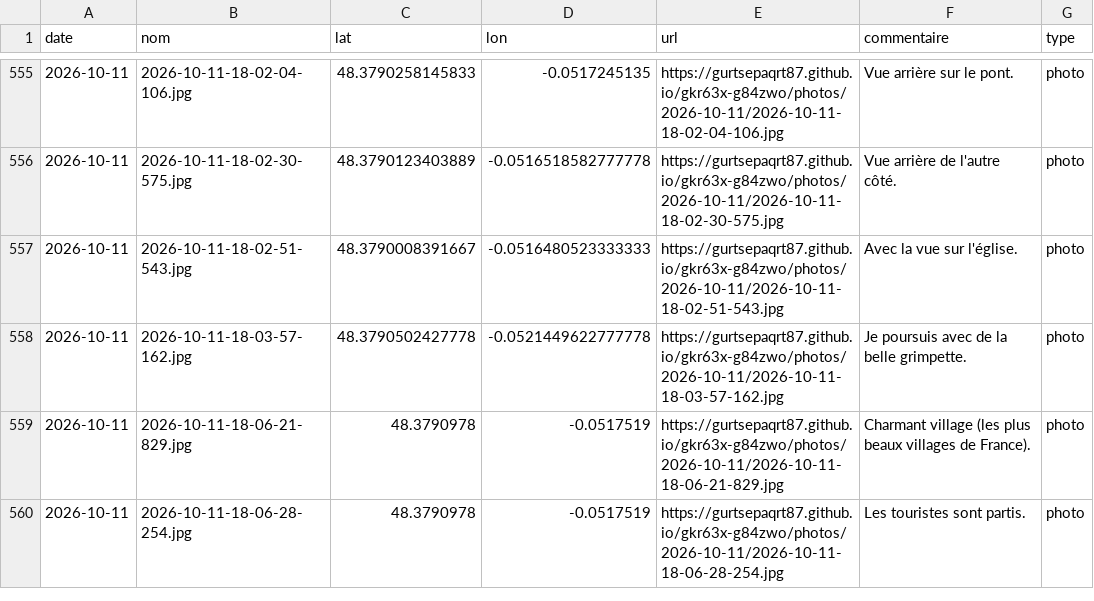
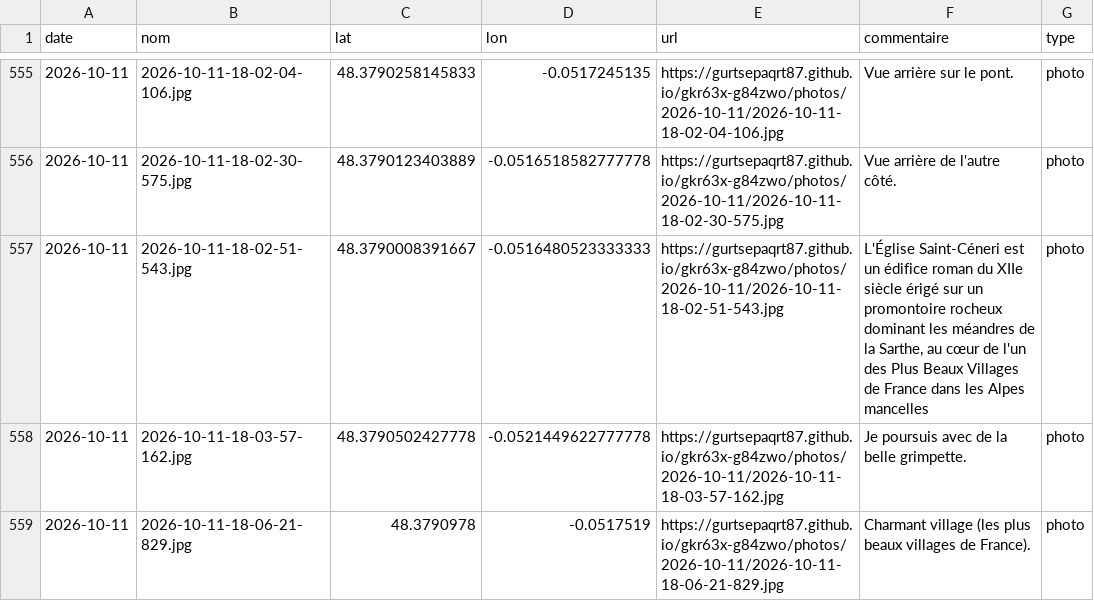
Before and after one commit to gurtsepaqrt87/bivouac, a CSV file: photos.csv, drawn as a sheet; only a part is shown, gaps mark what is left out; the shorter side is filled out with more unchanged rows; the diff names each change by its address in the sheet, - before the commit and + after, or states it on an @@ line.

Commit message:
commentaire 2026-10-11-18-02-51-543 (2026-10-11)

```diff
--- a/photos.csv
+++ b/photos.csv
-F557 (commentaire): Avec la vue sur l'église.
+F557 (commentaire): L'Église Saint-Céneri est un édifice roman du XIIe siècle érigé sur un promontoire rocheux dominant les méandres de la Sarthe, au cœur de l'un des Plus Beaux Villages de France dans les Alpes mancelles
```
